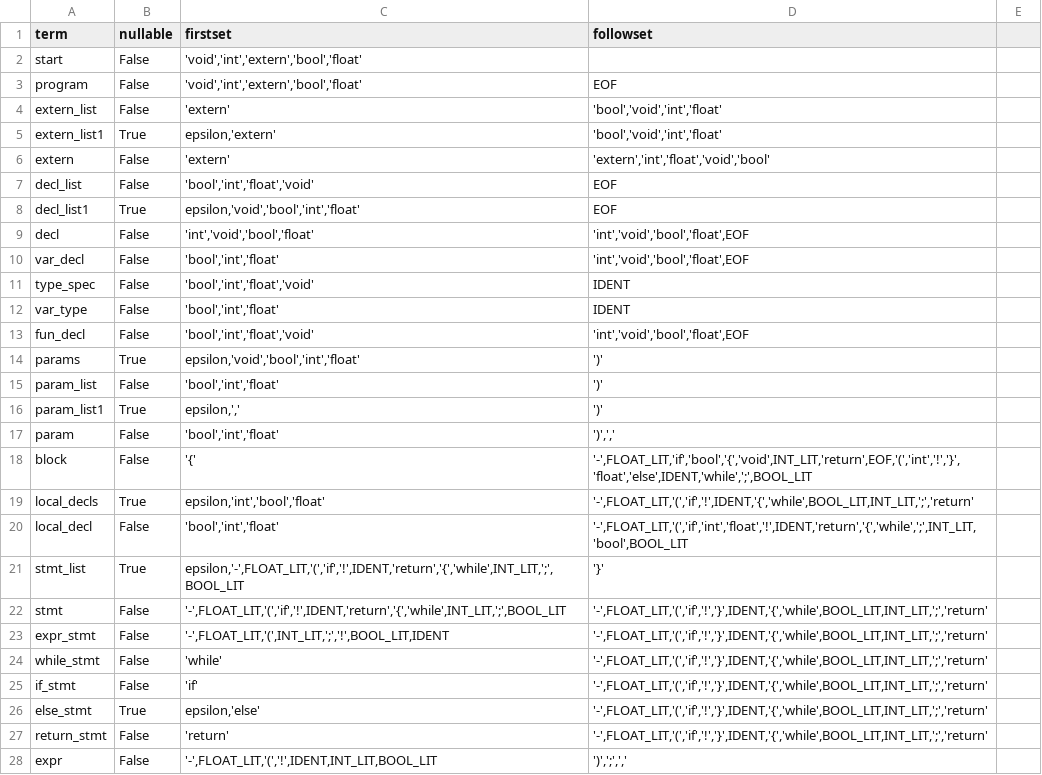
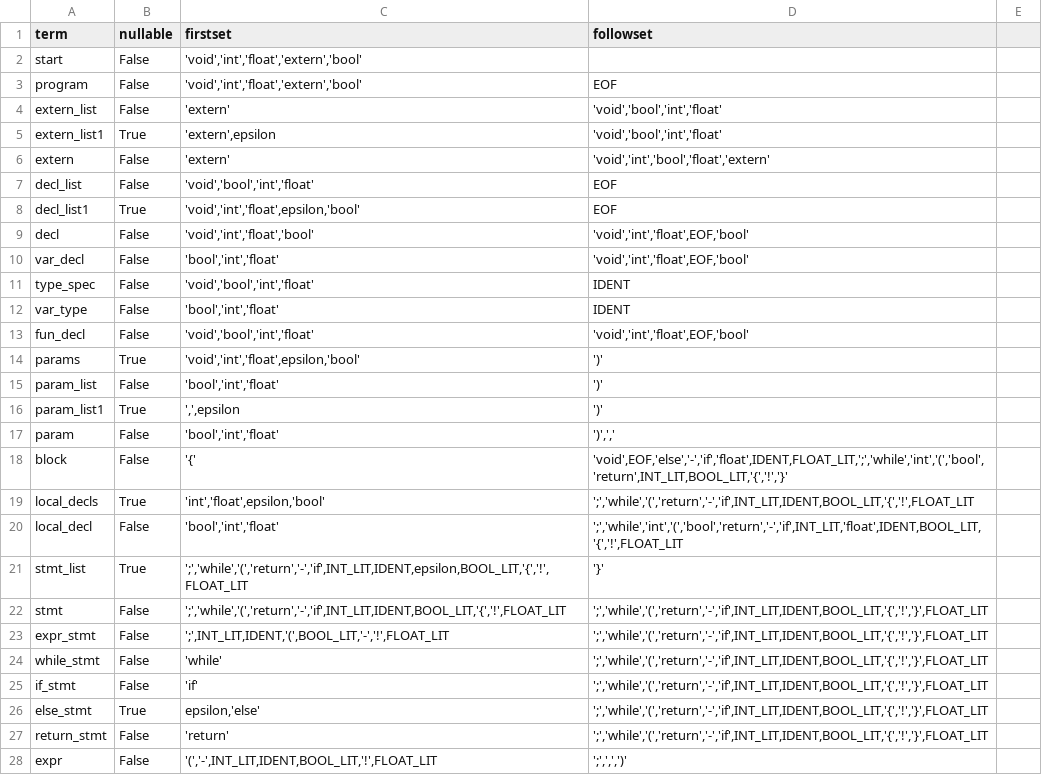
Before and after one commit to paultf02/CS325, a CSV file: firstfollow.csv, drawn as a sheet; only a part is shown; the diff covers the shown part only.

```diff
--- a/firstfollow.csv
+++ b/firstfollow.csv
@@ -1,28 +1,28 @@
 term,nullable,firstset,followset
-start,False,"'void','int','extern','bool','float'",""
-program,False,"'void','int','extern','bool','float'","EOF"
-extern_list,False,"'extern'","'bool','void','int','float'"
-extern_list1,True,"epsilon,'extern'","'bool','void','int','float'"
-extern,False,"'extern'","'extern','int','float','void','bool'"
-decl_list,False,"'bool','int','float','void'","EOF"
-decl_list1,True,"epsilon,'void','bool','int','float'","EOF"
-decl,False,"'int','void','bool','float'","'int','void','bool','float',EOF"
-var_decl,False,"'bool','int','float'","'int','void','bool','float',EOF"
-type_spec,False,"'bool','int','float','void'","IDENT"
+start,False,"'void','int','float','extern','bool'",""
+program,False,"'void','int','float','extern','bool'","EOF"
+extern_list,False,"'extern'","'void','bool','int','float'"
+extern_list1,True,"'extern',epsilon","'void','bool','int','float'"
+extern,False,"'extern'","'void','int','bool','float','extern'"
+decl_list,False,"'void','bool','int','float'","EOF"
+decl_list1,True,"'void','int','float',epsilon,'bool'","EOF"
+decl,False,"'void','int','float','bool'","'void','int','float',EOF,'bool'"
+var_decl,False,"'bool','int','float'","'void','int','float',EOF,'bool'"
+type_spec,False,"'void','bool','int','float'","IDENT"
 var_type,False,"'bool','int','float'","IDENT"
-fun_decl,False,"'bool','int','float','void'","'int','void','bool','float',EOF"
-params,True,"epsilon,'void','bool','int','float'","')'"
+fun_decl,False,"'void','bool','int','float'","'void','int','float',EOF,'bool'"
+params,True,"'void','int','float',epsilon,'bool'","')'"
 param_list,False,"'bool','int','float'","')'"
-param_list1,True,"epsilon,','","')'"
+param_list1,True,"',',epsilon","')'"
 param,False,"'bool','int','float'","')',','"
-block,False,"'{'","'-',FLOAT_LIT,'if','bool','{','void',INT_LIT,'return',EOF,'(','int','!','}','float','else',IDENT,'while',';',BOOL_LIT"
-local_decls,True,"epsilon,'int','bool','float'","'-',FLOAT_LIT,'(','if','!',IDENT,'{','while',BOOL_LIT,INT_LIT,';','return'"
-local_decl,False,"'bool','int','float'","'-',FLOAT_LIT,'(','if','int','float','!',IDENT,'return','{','while',';',INT_LIT,'bool',BOOL_LIT"
-stmt_list,True,"epsilon,'-',FLOAT_LIT,'(','if','!',IDENT,'return','{','while',INT_LIT,';',BOOL_LIT","'}'"
-stmt,False,"'-',FLOAT_LIT,'(','if','!',IDENT,'return','{','while',INT_LIT,';',BOOL_LIT","'-',FLOAT_LIT,'(','if','!','}',IDENT,'{','while',BOOL_LIT,INT_LIT,';','return'"
-expr_stmt,False,"'-',FLOAT_LIT,'(',INT_LIT,';','!',BOOL_LIT,IDENT","'-',FLOAT_LIT,'(','if','!','}',IDENT,'{','while',BOOL_LIT,INT_LIT,';','return'"
-while_stmt,False,"'while'","'-',FLOAT_LIT,'(','if','!','}',IDENT,'{','while',BOOL_LIT,INT_LIT,';','return'"
-if_stmt,False,"'if'","'-',FLOAT_LIT,'(','if','!','}',IDENT,'{','while',BOOL_LIT,INT_LIT,';','return'"
-else_stmt,True,"epsilon,'else'","'-',FLOAT_LIT,'(','if','!','}',IDENT,'{','while',BOOL_LIT,INT_LIT,';','return'"
-return_stmt,False,"'return'","'-',FLOAT_LIT,'(','if','!','}',IDENT,'{','while',BOOL_LIT,INT_LIT,';','return'"
-expr,False,"'-',FLOAT_LIT,'(','!',IDENT,INT_LIT,BOOL_LIT","')',';',','"
+block,False,"'{'","'void',EOF,'else','-','if','float',IDENT,FLOAT_LIT,';','while','int','(','bool','return',INT_LIT,BOOL_LIT,'{','!','}'"
+local_decls,True,"'int','float',epsilon,'bool'","';','while','(','return','-','if',INT_LIT,IDENT,BOOL_LIT,'{','!',FLOAT_LIT"
+local_decl,False,"'bool','int','float'","';','while','int','(','bool','return','-','if',INT_LIT,'float',IDENT,BOOL_LIT,'{','!',FLOAT_LIT"
+stmt_list,True,"';','while','(','return','-','if',INT_LIT,IDENT,epsilon,BOOL_LIT,'{','!',FLOAT_LIT","'}'"
+stmt,False,"';','while','(','return','-','if',INT_LIT,IDENT,BOOL_LIT,'{','!',FLOAT_LIT","';','while','(','return','-','if',INT_LIT,IDENT,BOOL_LIT,'{','!','}',FLOAT_LIT"
+expr_stmt,False,"';',INT_LIT,IDENT,'(',BOOL_LIT,'-','!',FLOAT_LIT","';','while','(','return','-','if',INT_LIT,IDENT,BOOL_LIT,'{','!','}',FLOAT_LIT"
+while_stmt,False,"'while'","';','while','(','return','-','if',INT_LIT,IDENT,BOOL_LIT,'{','!','}',FLOAT_LIT"
+if_stmt,False,"'if'","';','while','(','return','-','if',INT_LIT,IDENT,BOOL_LIT,'{','!','}',FLOAT_LIT"
+else_stmt,True,"epsilon,'else'","';','while','(','return','-','if',INT_LIT,IDENT,BOOL_LIT,'{','!','}',FLOAT_LIT"
+return_stmt,False,"'return'","';','while','(','return','-','if',INT_LIT,IDENT,BOOL_LIT,'{','!','}',FLOAT_LIT"
+expr,False,"'(','-',INT_LIT,IDENT,BOOL_LIT,'!',FLOAT_LIT","';',',',')'"
```
Also changed, not shown: 19 edited cells elsewhere in this file, 3 other files.
